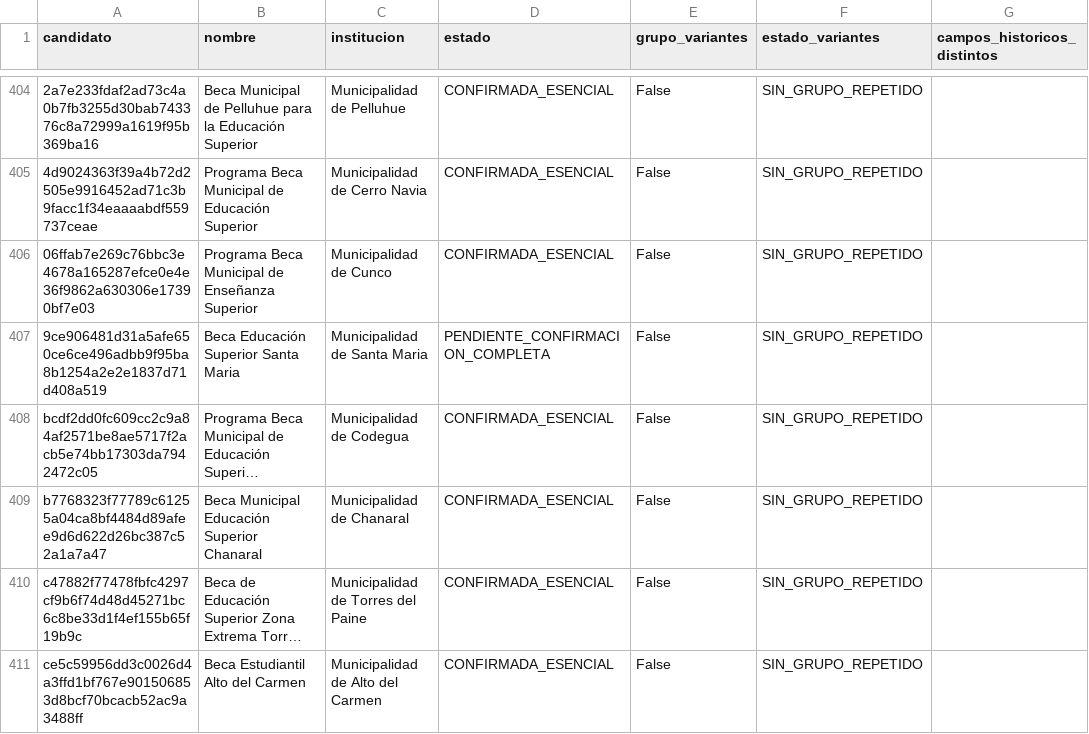
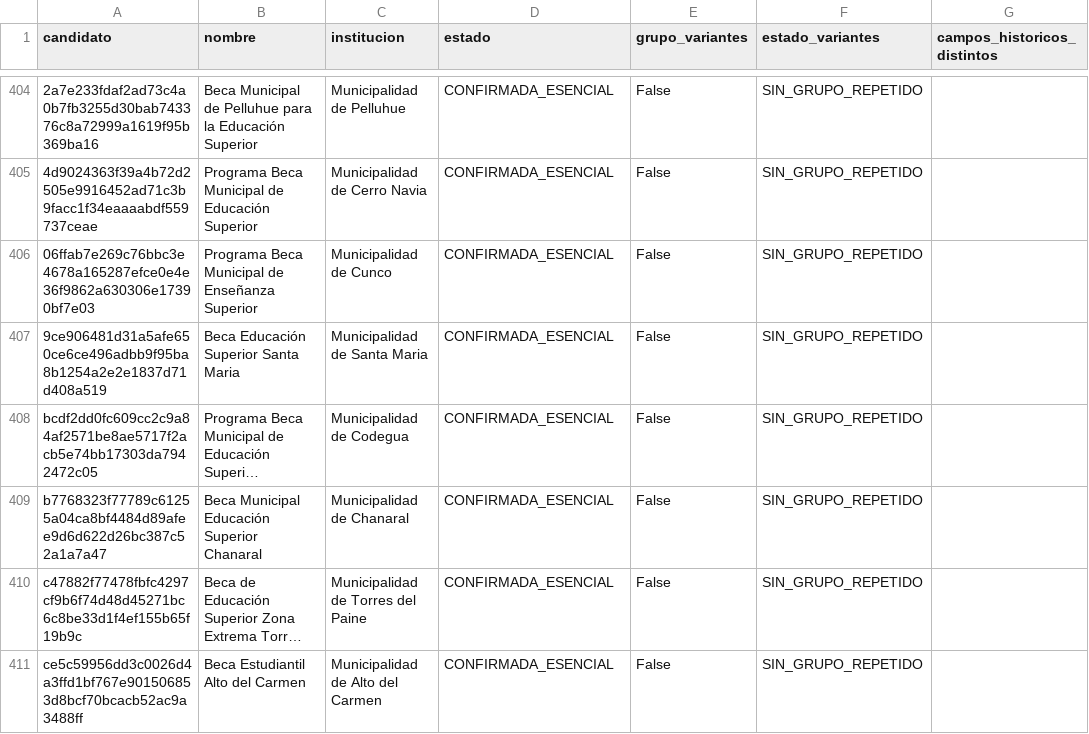
Before and after one commit to BenjaAranda/BecasFind, a CSV file: documentacion/auditoria_corpus/procesados/cierre/casos.csv, drawn as a sheet; only a part is shown, gaps mark what is left out; long unchanged cells end in …; the diff names each change by its address in the sheet, - before the commit and + after, or states it on an @@ line.

```diff
--- a/documentacion/auditoria_corpus/procesados/cierre/casos.csv
+++ b/documentacion/auditoria_corpus/procesados/cierre/casos.csv
-D407 (estado): PENDIENTE_CONFIRMACION_COMPLETA
+D407 (estado): CONFIRMADA_ESENCIAL
```
Also changed, not shown: documentacion/auditoria_corpus/procesados/avance/por_archivo.csv, documentacion/auditoria_corpus/procesados/avance/por_institucion.csv, 10 other files.
